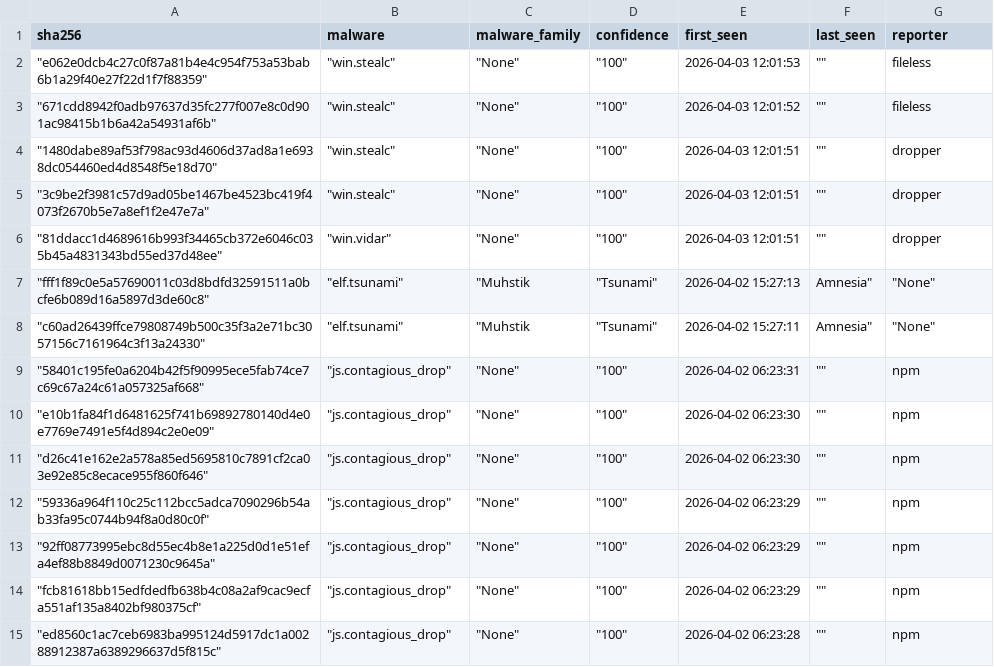
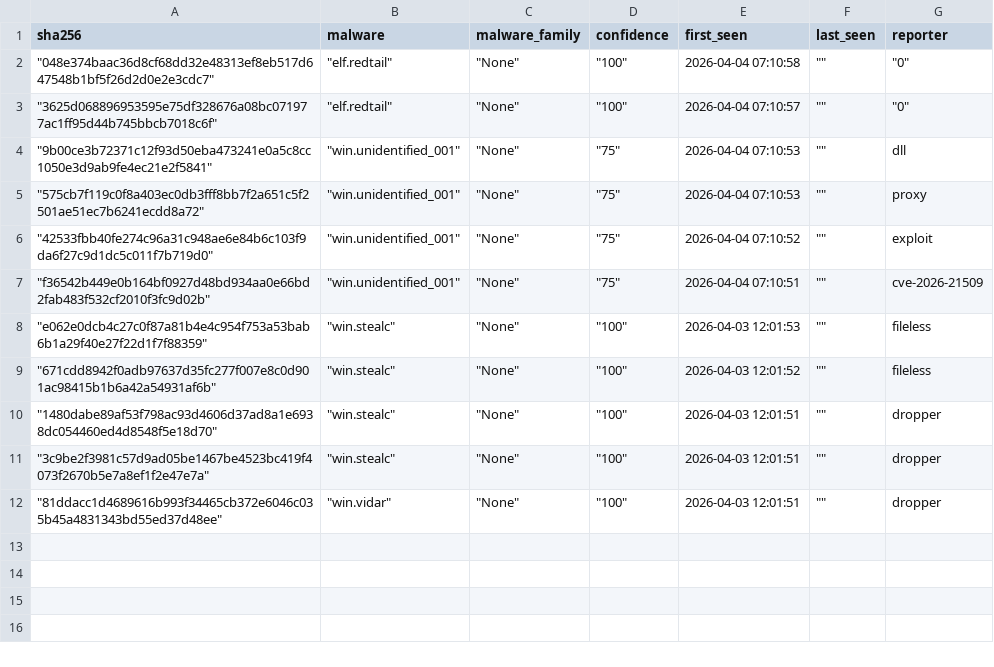
Before and after one commit to CyberArk0961/Threat-Fox-SHA256, a CSV file: output/ThreatFox_SHA256.csv, drawn as a sheet.

```diff
--- a/output/ThreatFox_SHA256.csv
+++ b/output/ThreatFox_SHA256.csv
@@ -1,2 +1,8 @@
 sha256,malware,malware_family,confidence,first_seen,last_seen,reporter
+"""048e374baac36d8cf68dd32e48313ef8eb517d647548b1bf5f26d2d0e2e3cdc7"""," ""elf.redtail"""," ""None"""," ""100""",2026-04-04 07:10:58," """""," ""0"""
+"""3625d068896953595e75df328676a08bc071977ac1ff95d44b745bbcb7018c6f"""," ""elf.redtail"""," ""None"""," ""100""",2026-04-04 07:10:57," """""," ""0"""
+"""9b00ce3b72371c12f93d50eba473241e0a5c8cc1050e3d9ab9fe4ec21e2f5841"""," ""win.unidentified_001"""," ""None"""," ""75""",2026-04-04 07:10:53," """"",dll
+"""575cb7f119c0f8a403ec0db3fff8bb7f2a651c5f2501ae51ec7b6241ecdd8a72"""," ""win.unidentified_001"""," ""None"""," ""75""",2026-04-04 07:10:53," """"",proxy
+"""42533fbb40fe274c96a31c948ae6e84b6c103f9da6f27c9d1dc5c011f7b719d0"""," ""win.unidentified_001"""," ""None"""," ""75""",2026-04-04 07:10:52," """"",exploit
+"""f36542b449e0b164bf0927d48bd934aa0e66bd2fab483f532cf2010f3fc9d02b"""," ""win.unidentified_001"""," ""None"""," ""75""",2026-04-04 07:10:51," """"",cve-2026-21509
 """e062e0dcb4c27c0f87a81b4e4c954f753a53bab6b1a29f40e27f22d1f7f88359"""," ""win.stealc"""," ""None"""," ""100""",2026-04-03 12:01:53," """"",fileless
@@ -6,10 +12 @@ sha256,malware,malware_family,confidence,first_seen,last_seen,reporter
 """81ddacc1d4689616b993f34465cb372e6046c035b45a4831343bd55ed37d48ee"""," ""win.vidar"""," ""None"""," ""100""",2026-04-03 12:01:51," """"",dropper
-"""fff1f89c0e5a57690011c03d8bdfd32591511a0bcfe6b089d16a5897d3de60c8"""," ""elf.tsunami"""," ""Muhstik"," ""Tsunami""",2026-04-02 15:27:13,"Amnesia"""," ""None"""
-"""c60ad26439ffce79808749b500c35f3a2e71bc3057156c7161964c3f13a24330"""," ""elf.tsunami"""," ""Muhstik"," ""Tsunami""",2026-04-02 15:27:11,"Amnesia"""," ""None"""
-"""58401c195fe0a6204b42f5f90995ece5fab74ce7c69c67a24c61a057325af668"""," ""js.contagious_drop"""," ""None"""," ""100""",2026-04-02 06:23:31," """"",npm
-"""e10b1fa84f1d6481625f741b69892780140d4e0e7769e7491e5f4d894c2e0e09"""," ""js.contagious_drop"""," ""None"""," ""100""",2026-04-02 06:23:30," """"",npm
-"""d26c41e162e2a578a85ed5695810c7891cf2ca03e92e85c8ecace955f860f646"""," ""js.contagious_drop"""," ""None"""," ""100""",2026-04-02 06:23:30," """"",npm
-"""59336a964f110c25c112bcc5adca7090296b54ab33fa95c0744b94f8a0d80c0f"""," ""js.contagious_drop"""," ""None"""," ""100""",2026-04-02 06:23:29," """"",npm
-"""92ff08773995ebc8d55ec4b8e1a225d0d1e51efa4ef88b8849d0071230c9645a"""," ""js.contagious_drop"""," ""None"""," ""100""",2026-04-02 06:23:29," """"",npm
-"""fcb81618bb15edfdedfb638b4c08a2af9cac9ecfa551af135a8402bf980375cf"""," ""js.contagious_drop"""," ""None"""," ""100""",2026-04-02 06:23:29," """"",npm
-"""ed8560c1ac7ceb6983ba995124d5917dc1a00288912387a6389296637d5f815c"""," ""js.contagious_drop"""," ""None"""," ""100""",2026-04-02 06:23:28," """"",npm
```
